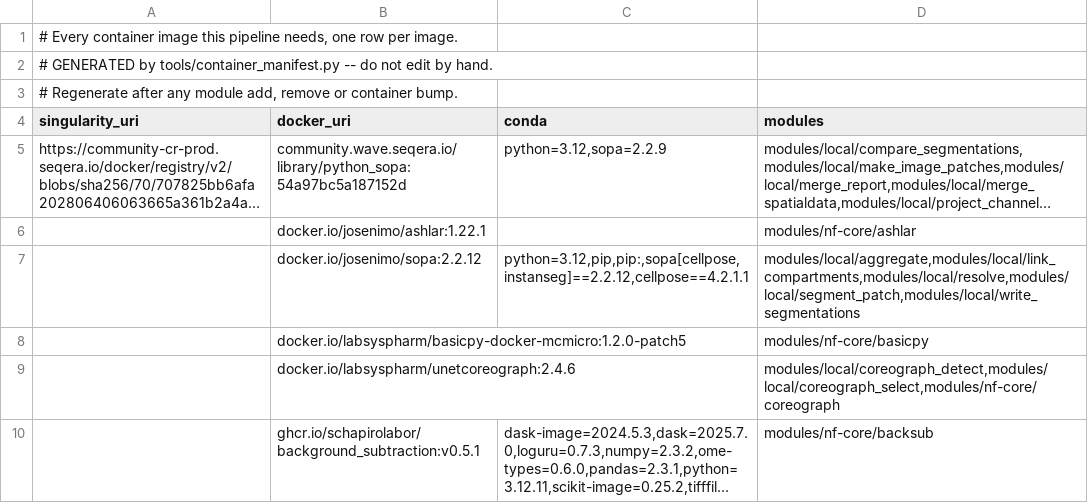
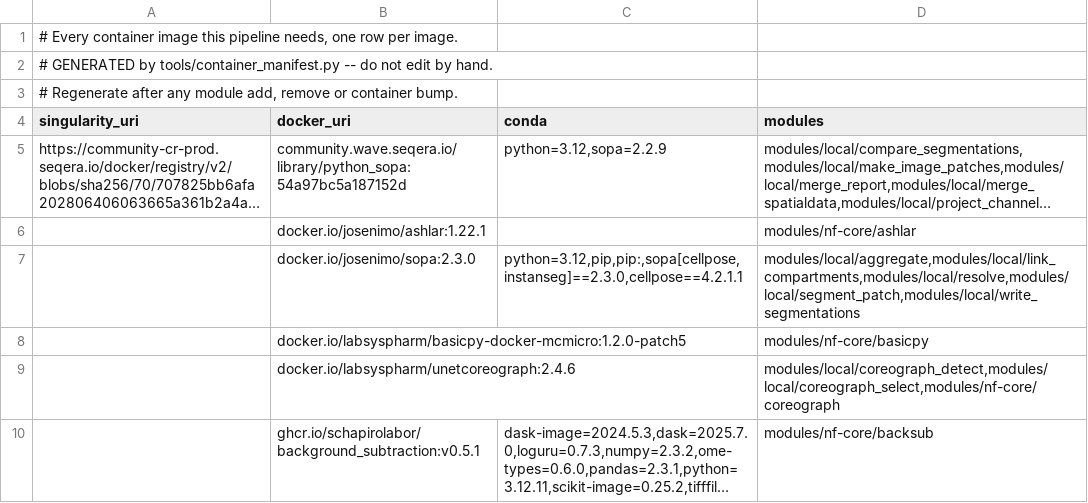
Before and after one commit to CosciaLab/histo, a TSV file: containers.tsv, drawn as a sheet; long unchanged cells end in …; the diff names each change by its address in the sheet, - before the commit and + after, or states it on an @@ line.

```diff
--- a/containers.tsv
+++ b/containers.tsv
-B7 (docker_uri): docker.io/josenimo/sopa:2.2.12
+B7 (docker_uri): docker.io/josenimo/sopa:2.3.0
-C7 (conda): python=3.12,pip,pip:,sopa[cellpose,instanseg]==2.2.12,cellpose==4.2.1.1
+C7 (conda): python=3.12,pip,pip:,sopa[cellpose,instanseg]==2.3.0,cellpose==4.2.1.1
```
Also changed, not shown: 13 other files.
